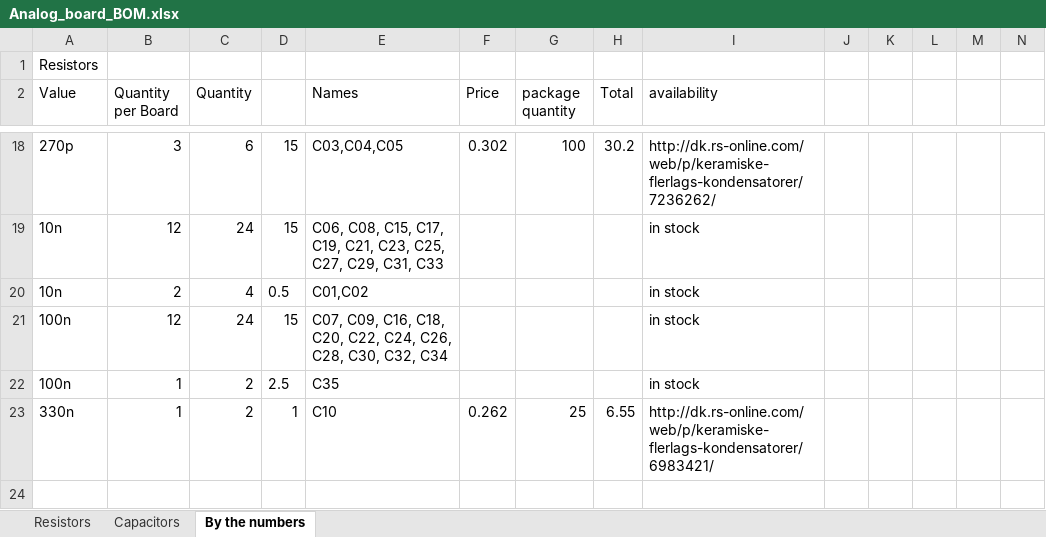
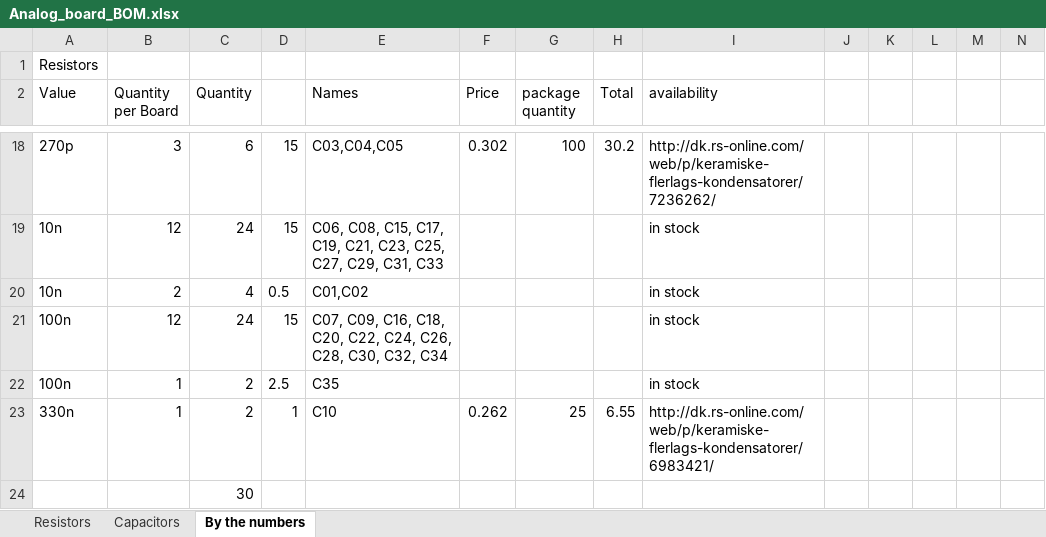
Before and after one commit to tschristensen/SEM1PRO, an Excel workbook: controller_board/Analog_board_BOM.xlsx, sheet By the numbers, drawn as a sheet; only a part is shown, gaps mark what is left out; values as stored, in another font and other column widths than the file's, no borders; rows hold the shown columns only; the diff names each change by its address in the sheet, - before the commit and + after, or states it on an @@ line.

```diff
--- a/controller_board/Analog_board_BOM.xlsx (sheet By the numbers)
+++ b/controller_board/Analog_board_BOM.xlsx (sheet By the numbers)
+row 24:  |  | 30
```
Also changed, not shown: 7 other files.
